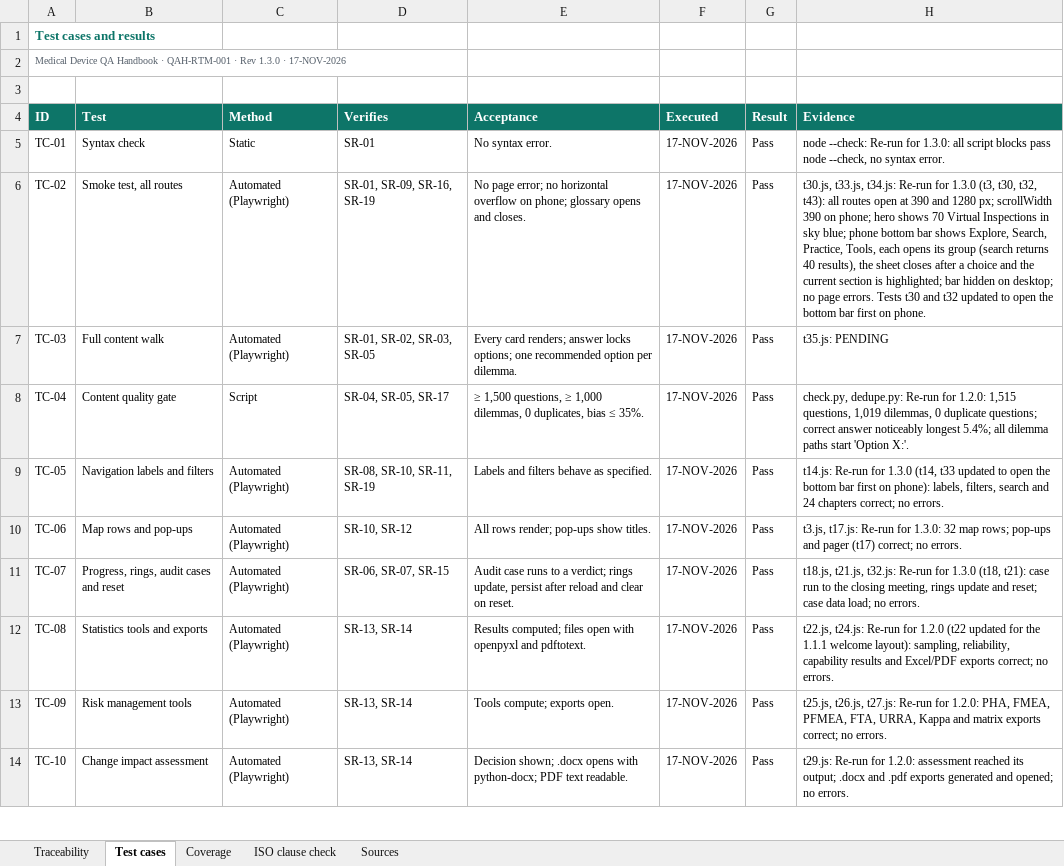
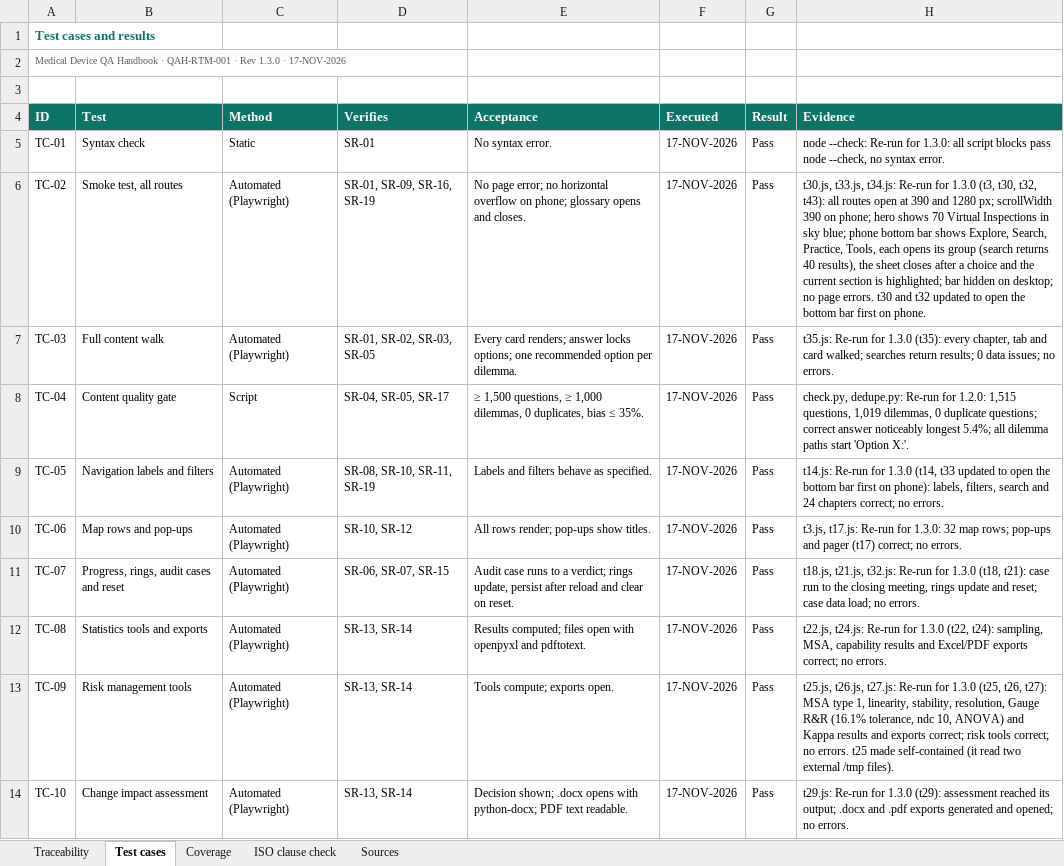
Before and after one commit to artisseri12asaf/qms-refresher, an Excel workbook: vv/RTM.xlsx, sheet Test cases, drawn as a sheet; only a part is shown; values as stored, in another font and other column widths than the file's, no borders; the diff covers the shown part only; the diff names each change by its address in the sheet, - before the commit and + after, or states it on an @@ line.

```diff
--- a/vv/RTM.xlsx (sheet Test cases)
+++ b/vv/RTM.xlsx (sheet Test cases)
-H6 (Evidence): …page errors. Tests t30 and…
+H6 (Evidence): …page errors. t30 and…
-H7 (Evidence): t35.js: PENDING
+H7 (Evidence): t35.js: Re-run for 1.3.0 (t35): every chapter, tab and card walked; searches return results; 0 data issues; no errors.
-H12 (Evidence): …Re-run for 1.2.0 (t22 updated for the 1.1.1 welcome layout): sampling, reliability, capability results…
+H12 (Evidence): …Re-run for 1.3.0 (t22, t24): sampling, MSA, capability results…
-H13 (Evidence): …Re-run for 1.2.0: PHA, FMEA, PFMEA, FTA, URRA, Kappa and matrix exports correct; no errors.
+H13 (Evidence): …Re-run for 1.3.0 (t25, t26, t27): MSA type 1, linearity, stability, resolution, Gauge R&R (16.1% tolerance, ndc 10, ANOVA) and Kappa results and exports correct; risk tools correct; no errors. t25 made self-contained (it read two external /tmp files).
-H14 (Evidence): …Re-run for 1.2.0: assessment reached…
+H14 (Evidence): …Re-run for 1.3.0 (t29): assessment reached…
```
Also changed, not shown: 3 edited cells elsewhere in this sheet, 12 other files.
